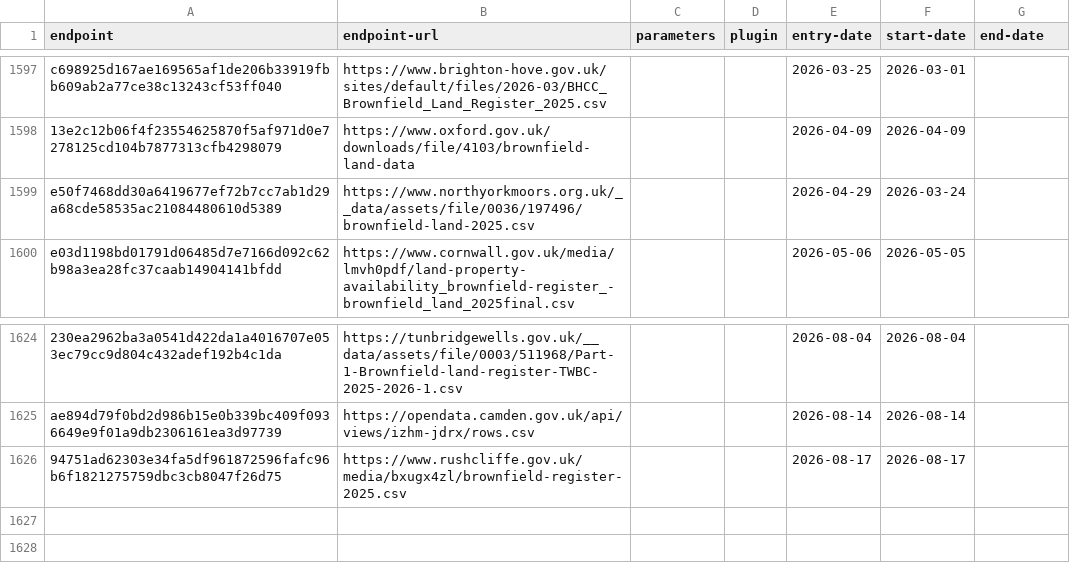
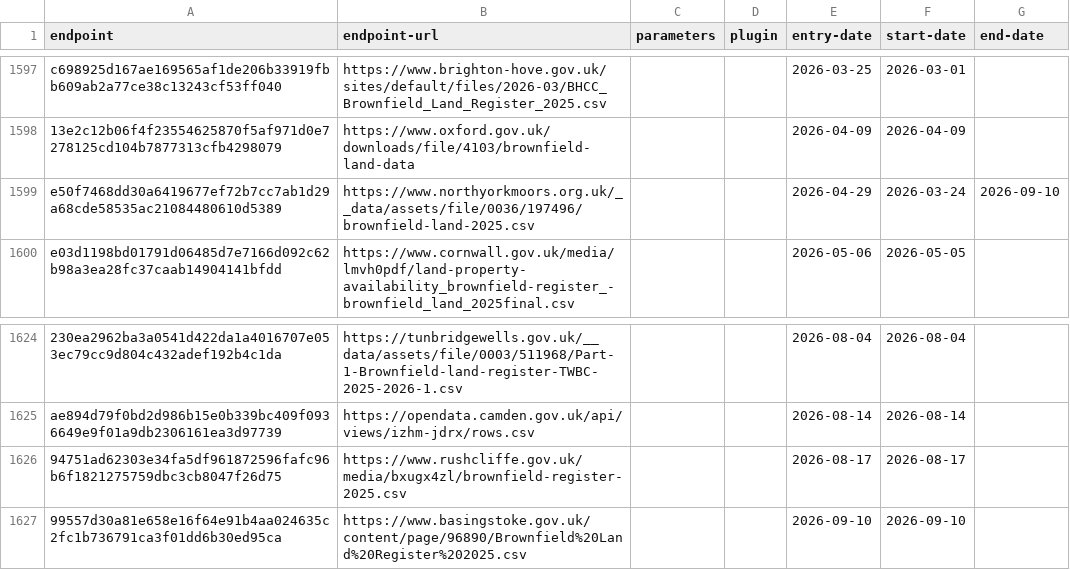
Before and after one commit to digital-land/config, a CSV file: collection/brownfield-land/endpoint.csv, drawn as a sheet; only a part is shown, gaps mark what is left out.

```diff
--- a/collection/brownfield-land/endpoint.csv
+++ b/collection/brownfield-land/endpoint.csv
@@ -1598,3 +1598,3 @@ c698925d167ae169565af1de206b33919fbb609ab2a77ce38c13243cf53ff040,https://www.bri
 13e2c12b06f4f23554625870f5af971d0e7278125cd104b7877313cfb4298079,https://www.oxford.gov.uk/downloads/file/4103/brownfield-land-data,,,2026-04-09,2026-04-09,
-e50f7468dd30a6419677ef72b7cc7ab1d29a68cde58535ac21084480610d5389,https://www.northyorkmoors.org.uk/__data/assets/file/0036/197496/brownfield-land-2025.csv,,,2026-04-29,2026-03-24,
+e50f7468dd30a6419677ef72b7cc7ab1d29a68cde58535ac21084480610d5389,https://www.northyorkmoors.org.uk/__data/assets/file/0036/197496/brownfield-land-2025.csv,,,2026-04-29,2026-03-24,2026-09-10
 e03d1198bd01791d06485d7e7166d092c62b98a3ea28fc37caab14904141bfdd,https://www.cornwall.gov.uk/media/lmvh0pdf/land-property-availability_brownfield-register_-brownfield_land_2025final.csv,,,2026-05-06,2026-05-05,
@@ -1626 +1626,2 @@ ae894d79f0bd2d986b15e0b339bc409f0936649e9f01a9db2306161ea3d97739,https://opendat
 94751ad62303e34fa5df961872596fafc96b6f1821275759dbc3cb8047f26d75,https://www.rushcliffe.gov.uk/media/bxugx4zl/brownfield-register-2025.csv,,,2026-08-17,2026-08-17,
+99557d30a81e658e16f64e91b4aa024635c2fc1b736791ca3f01dd6b30ed95ca,https://www.basingstoke.gov.uk/content/page/96890/Brownfield%20Land%20Register%202025.csv,,,2026-09-10,2026-09-10,
```
Also changed, not shown: collection/brownfield-land/source.csv, collection/conservation-area/endpoint.csv, 6 other files.
